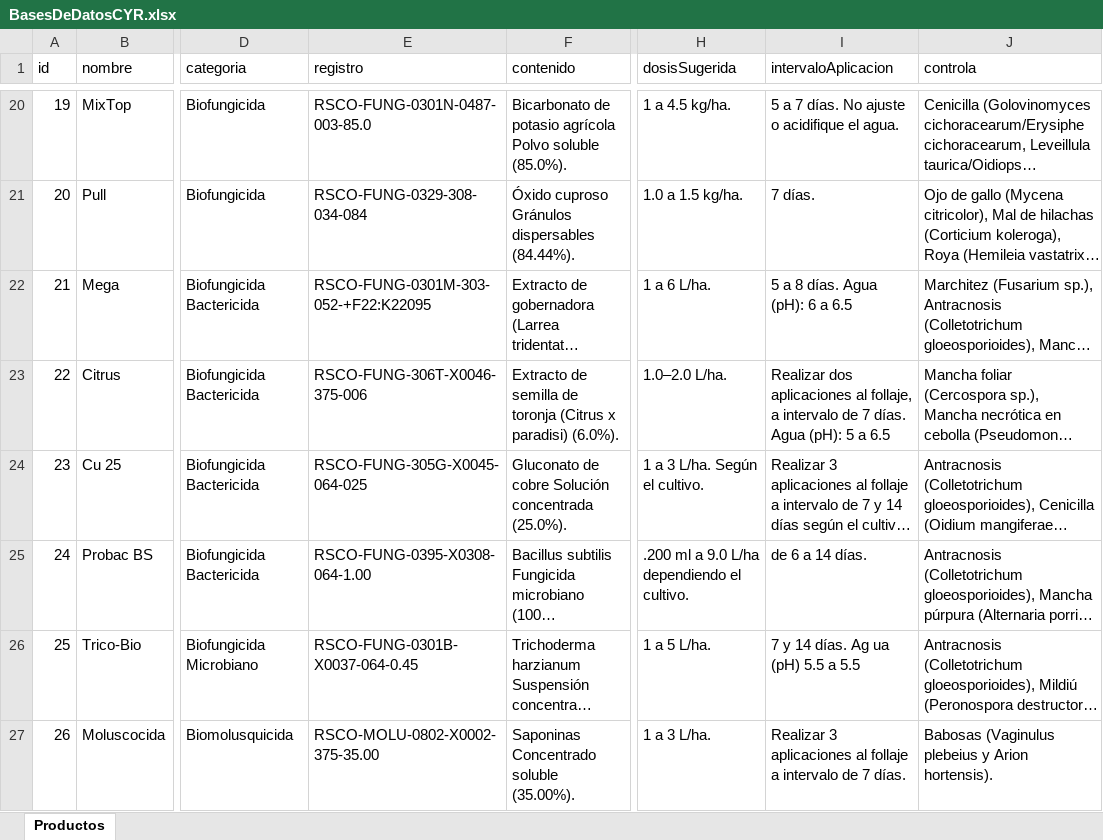
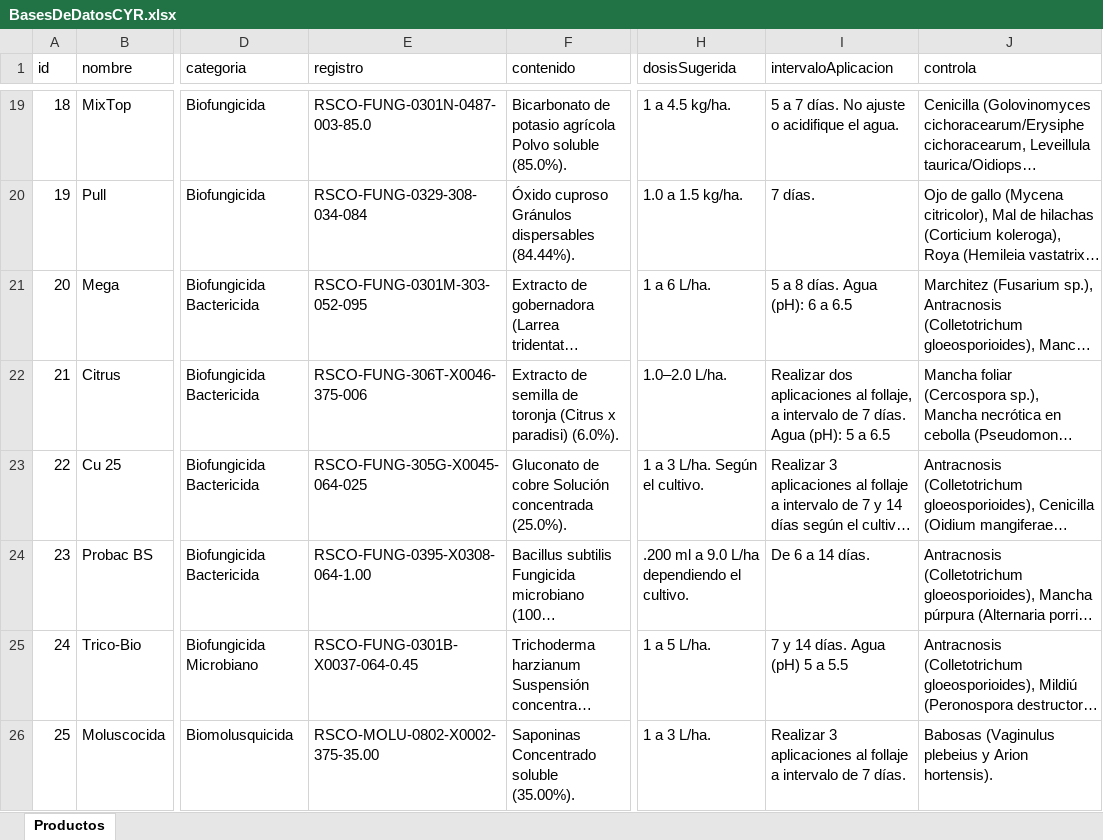
Before and after one commit to JesusA2004/CyroAgro, an Excel workbook: database/BasesDeDatosCYR.xlsx, sheet Productos, drawn as a sheet; only a part is shown, gaps mark what is left out; long unchanged cells end in …; values as stored, in another font and other column widths than the file's, no borders; table styles not drawn; addresses are those after the commit; the diff covers the shown part only; the diff names each change by its address in the sheet, - before the commit and + after, or states it on an @@ line.

Commit message:
Cambios productos

```diff
--- a/database/BasesDeDatosCYR.xlsx (sheet Productos)
+++ b/database/BasesDeDatosCYR.xlsx (sheet Productos)
@@ column A (id) renumbered from row 9 down @@
-E21 (registro): RSCO-FUNG-0301M-303-052-+F22:K22095
+E21 (registro): RSCO-FUNG-0301M-303-052-095
-I24 (intervaloAplicacion): de 6 a 14 días.
+I24 (intervaloAplicacion): De 6 a 14 días.
-I25 (intervaloAplicacion): 7 y 14 días. Ag ua (pH) 5.5 a 5.5
+I25 (intervaloAplicacion): 7 y 14 días. Agua (pH) 5 a 5.5
```
Also changed, not shown: 1 removed row and 123 edited cells elsewhere in this sheet, 2 other files.
